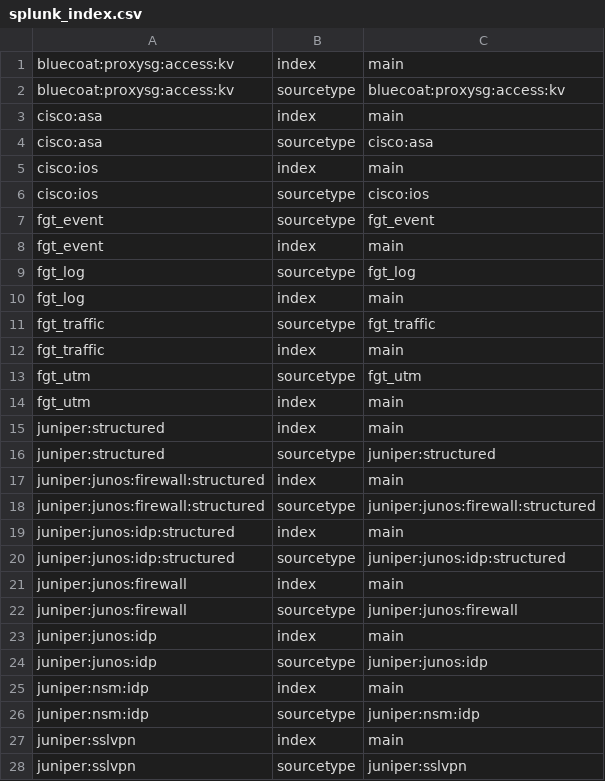
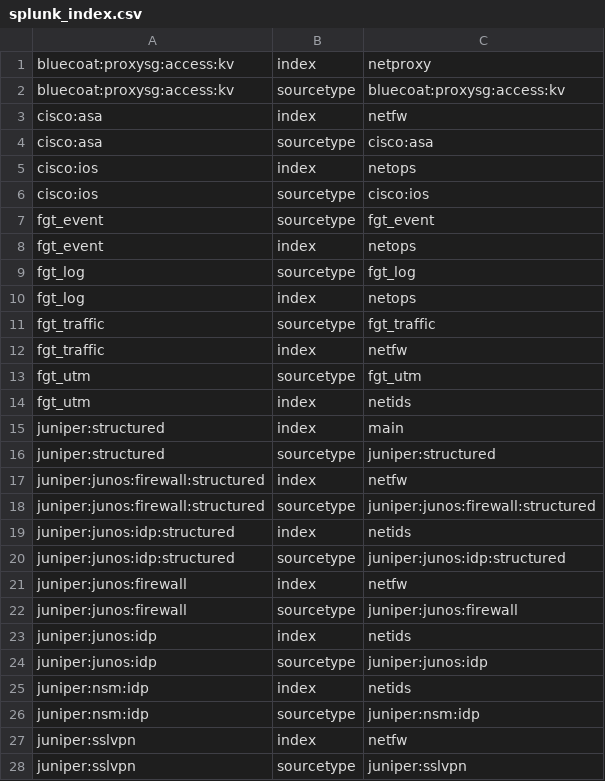
Before and after one commit to splunk/splunk-connect-for-syslog, a CSV file: package/etc/context-local/splunk_index.csv, drawn as a sheet; only a part is shown; the diff covers the shown part only.

```diff
--- a/package/etc/context-local/splunk_index.csv
+++ b/package/etc/context-local/splunk_index.csv
@@ -1,28 +1,28 @@
-bluecoat:proxysg:access:kv,index,main
+bluecoat:proxysg:access:kv,index,netproxy
 bluecoat:proxysg:access:kv,sourcetype,bluecoat:proxysg:access:kv
-cisco:asa,index,main
+cisco:asa,index,netfw
 cisco:asa,sourcetype,cisco:asa
-cisco:ios,index,main
+cisco:ios,index,netops
 cisco:ios,sourcetype,cisco:ios
 fgt_event,sourcetype,fgt_event
-fgt_event,index,main
+fgt_event,index,netops
 fgt_log,sourcetype,fgt_log
-fgt_log,index,main
+fgt_log,index,netops
 fgt_traffic,sourcetype,fgt_traffic
-fgt_traffic,index,main
+fgt_traffic,index,netfw
 fgt_utm,sourcetype,fgt_utm
-fgt_utm,index,main
+fgt_utm,index,netids
 juniper:structured,index,main
 juniper:structured,sourcetype,juniper:structured
-juniper:junos:firewall:structured,index,main
+juniper:junos:firewall:structured,index,netfw
 juniper:junos:firewall:structured,sourcetype,juniper:junos:firewall:structured
-juniper:junos:idp:structured,index,main
+juniper:junos:idp:structured,index,netids
 juniper:junos:idp:structured,sourcetype,juniper:junos:idp:structured
-juniper:junos:firewall,index,main
+juniper:junos:firewall,index,netfw
 juniper:junos:firewall,sourcetype,juniper:junos:firewall
-juniper:junos:idp,index,main
+juniper:junos:idp,index,netids
 juniper:junos:idp,sourcetype,juniper:junos:idp
-juniper:nsm:idp,index,main
+juniper:nsm:idp,index,netids
 juniper:nsm:idp,sourcetype,juniper:nsm:idp
-juniper:sslvpn,index,main
+juniper:sslvpn,index,netfw
 juniper:sslvpn,sourcetype,juniper:sslvpn
```
Also changed, not shown: 10 edited cells elsewhere in this file, 11 other files.
